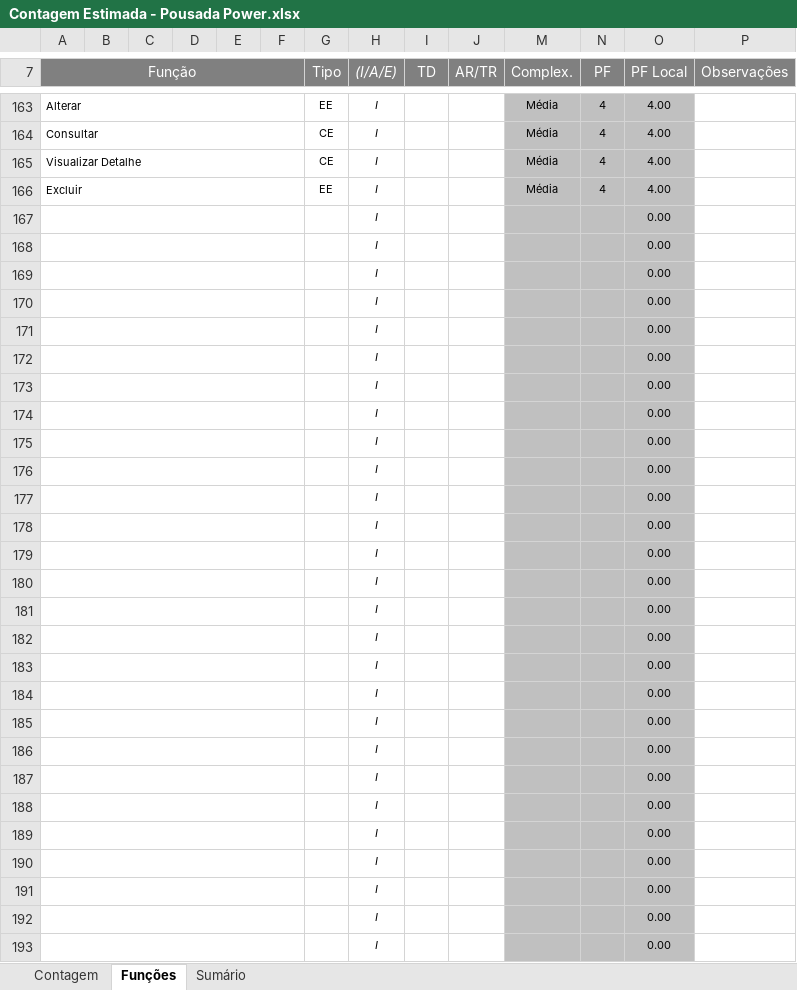
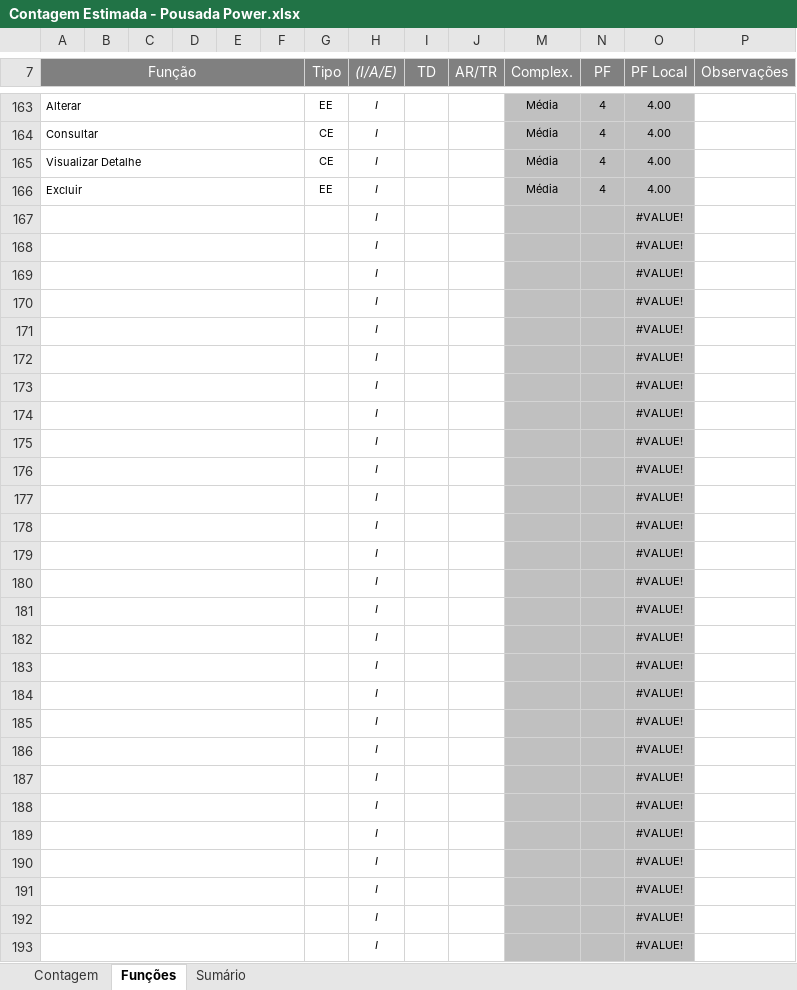
Before and after one commit to gabrielberlanda/PousadaPower, an Excel workbook: 2-Requisitos/2.5-Planilha_de_Contagem/Contagem Estimada - Pousada Power.xlsx, sheet Funções, drawn as a sheet; only a part is shown, gaps mark what is left out; values as stored, in another font and other column widths than the file's, no borders; charts and pictures and conditional formats not drawn; the diff covers the shown part only; the diff names each change by its address in the sheet, - before the commit and + after, or states it on an @@ line.

```diff
--- a/2-Requisitos/2.5-Planilha_de_Contagem/Contagem Estimada - Pousada Power.xlsx (sheet Funções)
+++ b/2-Requisitos/2.5-Planilha_de_Contagem/Contagem Estimada - Pousada Power.xlsx (sheet Funções)
-O167:O193 (PF Local): 0.00
+O167:O193 (PF Local): #VALUE!
```
Also changed, not shown: 127 edited cells elsewhere in this sheet, sheet Sumário, sheet Contagem, formulas that keep their value, hidden cells, charts or pictures, 35 other files.
